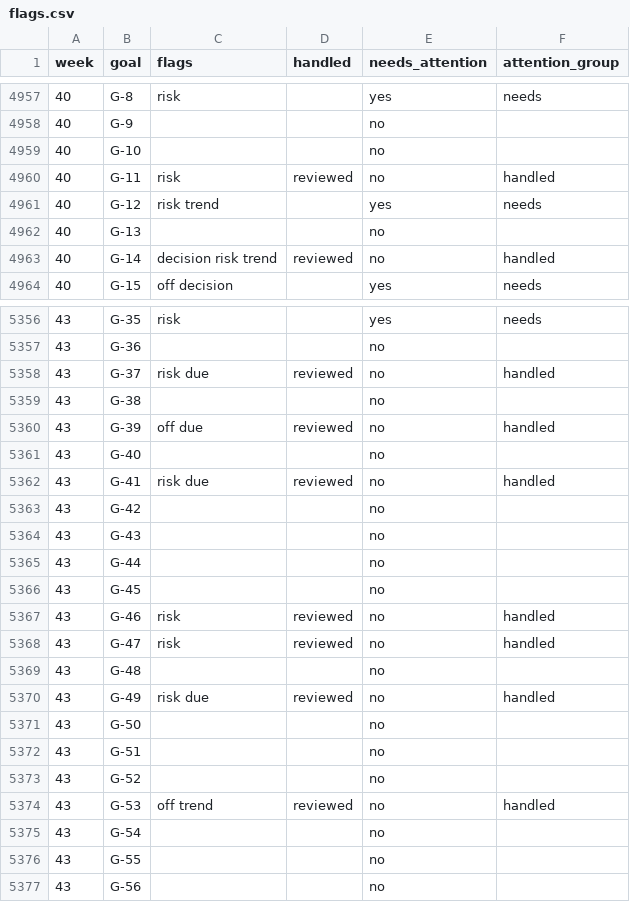
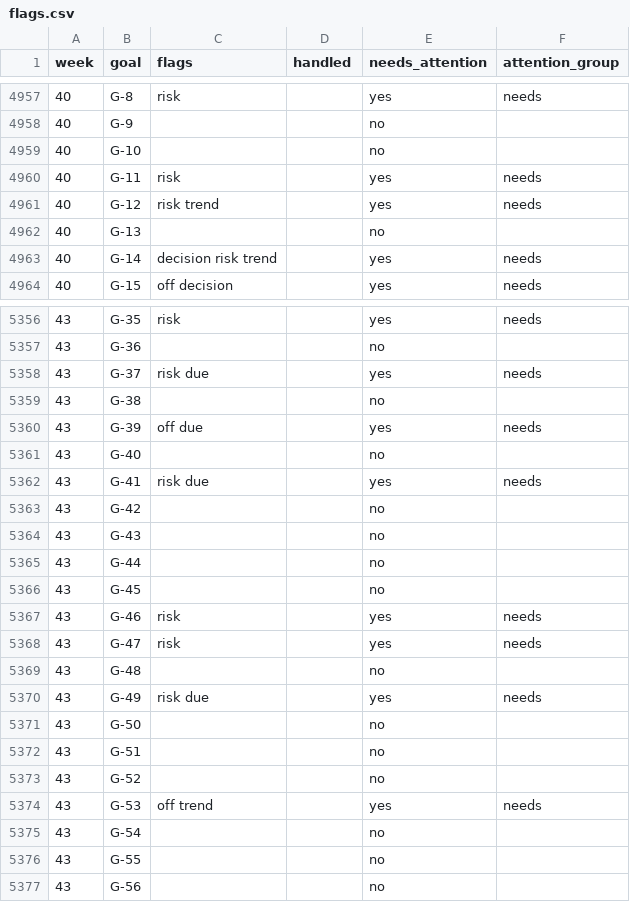
Before and after one commit to sconies/goals-app, a CSV file: spec/conformance/flags.csv, drawn as a sheet; only a part is shown, gaps mark what is left out; the diff covers the shown part only.

```diff
--- a/spec/conformance/flags.csv
+++ b/spec/conformance/flags.csv
@@ -4959,6 +4959,6 @@ week,goal,flags,handled,needs_attention,attention_group
 40,G-10,,,no,
-40,G-11,risk,reviewed,no,handled
+40,G-11,risk,,yes,needs
 40,G-12,risk trend,,yes,needs
 40,G-13,,,no,
-40,G-14,decision risk trend,reviewed,no,handled
+40,G-14,decision risk trend,,yes,needs
 40,G-15,off decision,,yes,needs
@@ -5357,7 +5357,7 @@ week,goal,flags,handled,needs_attention,attention_group
 43,G-36,,,no,
-43,G-37,risk due,reviewed,no,handled
+43,G-37,risk due,,yes,needs
 43,G-38,,,no,
-43,G-39,off due,reviewed,no,handled
+43,G-39,off due,,yes,needs
 43,G-40,,,no,
-43,G-41,risk due,reviewed,no,handled
+43,G-41,risk due,,yes,needs
 43,G-42,,,no,
@@ -5366,6 +5366,6 @@ week,goal,flags,handled,needs_attention,attention_group
 43,G-45,,,no,
-43,G-46,risk,reviewed,no,handled
-43,G-47,risk,reviewed,no,handled
+43,G-46,risk,,yes,needs
+43,G-47,risk,,yes,needs
 43,G-48,,,no,
-43,G-49,risk due,reviewed,no,handled
+43,G-49,risk due,,yes,needs
 43,G-50,,,no,
@@ -5373,3 +5373,3 @@ week,goal,flags,handled,needs_attention,attention_group
 43,G-52,,,no,
-43,G-53,off trend,reviewed,no,handled
+43,G-53,off trend,,yes,needs
 43,G-54,,,no,
```
Also changed, not shown: 129 edited cells elsewhere in this file, 18 other files.
